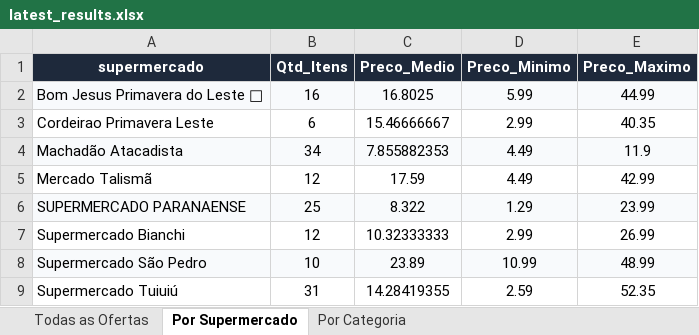
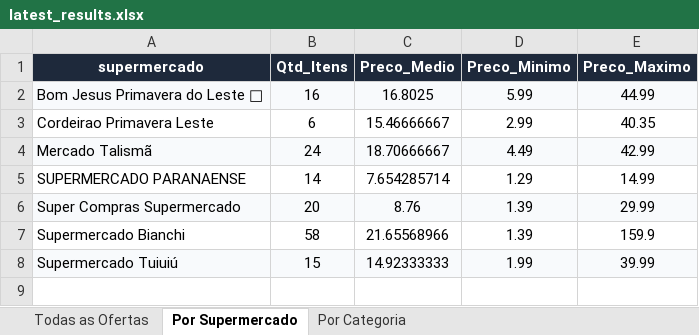
Before and after one commit to AVerz26/Weekly-Flyers-Scraper, an Excel workbook: docs/data/latest_results.xlsx, sheet Por Supermercado, drawn as a sheet; values as stored, in another font and other column widths than the file's, no borders; removed rows and columns are numbered as before the commit, all else as after; the diff names each change by its address in the sheet, - before the commit and + after, or states it on an @@ line.

```diff
--- a/docs/data/latest_results.xlsx (sheet Por Supermercado)
+++ b/docs/data/latest_results.xlsx (sheet Por Supermercado)
-row 4: Machadão Atacadista | 34 | 7.855882353 | 4.49 | 11.9
-A4:E4 fill: none
+A4:E4 fill: #F8FAFC
-B4 (Qtd_Itens): 12
+B4 (Qtd_Itens): 24
-C4 (Preco_Medio): 17.59
+C4 (Preco_Medio): 18.70666667
-A5:E5 fill: #F8FAFC
+A5:E5 fill: none
-B5 (Qtd_Itens): 25
+B5 (Qtd_Itens): 14
-C5 (Preco_Medio): 8.322
+C5 (Preco_Medio): 7.654285714
-E5 (Preco_Maximo): 23.99
+E5 (Preco_Maximo): 14.99
+row 6: Super Compras Supermercado | 20 | 8.76 | 1.39 | 29.99
-B7 (Qtd_Itens): 12
+B7 (Qtd_Itens): 58
-C7 (Preco_Medio): 10.32333333
+C7 (Preco_Medio): 21.65568966
-D7 (Preco_Minimo): 2.99
+D7 (Preco_Minimo): 1.39
-E7 (Preco_Maximo): 26.99
+E7 (Preco_Maximo): 159.9
-row 8: Supermercado São Pedro | 10 | 23.89 | 10.99 | 48.99
-A8:E8 fill: none
+A8:E8 fill: #F8FAFC
-B8 (Qtd_Itens): 31
+B8 (Qtd_Itens): 15
-C8 (Preco_Medio): 14.28419355
+C8 (Preco_Medio): 14.92333333
-D8 (Preco_Minimo): 2.59
+D8 (Preco_Minimo): 1.99
-E8 (Preco_Maximo): 52.35
+E8 (Preco_Maximo): 39.99
```
Also changed, not shown: sheet Todas as Ofertas, sheet Por Categoria, 3 other files.
